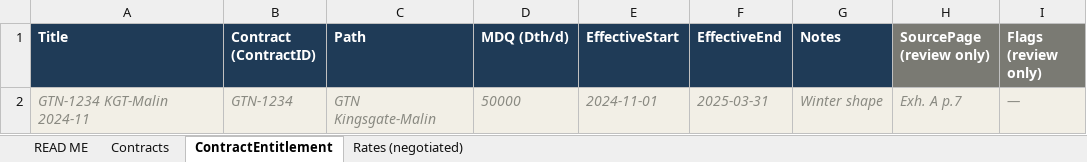
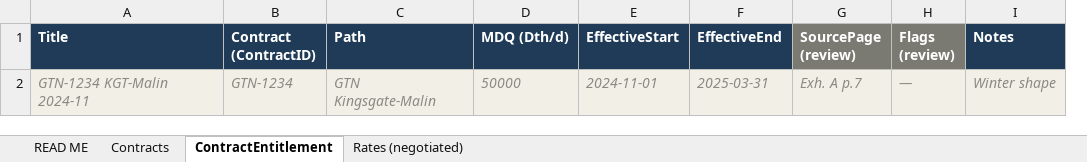
Before and after one commit to ClockworkFTW/gaswatch, an Excel workbook: docs/FLARE-contract-staging.xlsx, sheet ContractEntitlement, drawn as a sheet; values as stored, in another font and other column widths than the file's, no borders; removed rows and columns are numbered as before the commit, all else as after; the diff names each change by its address in the sheet, - before the commit and + after, or states it on an @@ line.

Commit message:
Fix contract staging Excel sheet

```diff
--- a/docs/FLARE-contract-staging.xlsx (sheet ContractEntitlement)
+++ b/docs/FLARE-contract-staging.xlsx (sheet ContractEntitlement)
+column G (SourcePage (review)), row 2: Exh. A p.7
+column H (Flags (review)), row 2: —
-column H (SourcePage (review only)), row 2: Exh. A p.7
-column I (Flags (review only)), row 2: —
```
Also changed, not shown: sheet READ ME, sheet Rates (negotiated), sheet Contracts.
